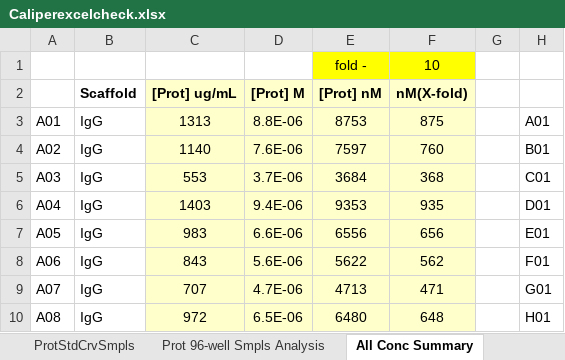
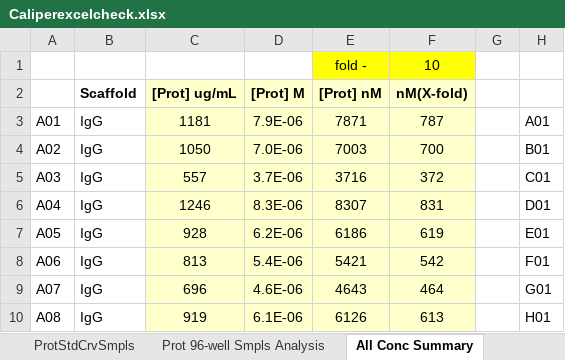
Before and after one commit to liltong97/Sutrobiopharma, an Excel workbook: Caliperexcelcheck.xlsx, sheet All Conc Summary, drawn as a sheet; only a part is shown; values as stored, in another font and other column widths than the file's, no borders; the diff covers the shown part only; the diff names each change by its address in the sheet, - before the commit and + after, or states it on an @@ line.

```diff
--- a/Caliperexcelcheck.xlsx (sheet All Conc Summary)
+++ b/Caliperexcelcheck.xlsx (sheet All Conc Summary)
-C3 ([Prot] ug/mL): 1313
+C3 ([Prot] ug/mL): 1181
-D3 ([Prot] M): 8.8E-06
+D3 ([Prot] M): 7.9E-06
-E3 ([Prot] nM): 8753
+E3 ([Prot] nM): 7871
-F3 (nM(X-fold)): 875
+F3 (nM(X-fold)): 787
-C4 ([Prot] ug/mL): 1140
+C4 ([Prot] ug/mL): 1050
-D4 ([Prot] M): 7.6E-06
+D4 ([Prot] M): 7.0E-06
-E4 ([Prot] nM): 7597
+E4 ([Prot] nM): 7003
-F4 (nM(X-fold)): 760
+F4 (nM(X-fold)): 700
-C5 ([Prot] ug/mL): 553
+C5 ([Prot] ug/mL): 557
-E5 ([Prot] nM): 3684
+E5 ([Prot] nM): 3716
-F5 (nM(X-fold)): 368
+F5 (nM(X-fold)): 372
-C6 ([Prot] ug/mL): 1403
+C6 ([Prot] ug/mL): 1246
-D6 ([Prot] M): 9.4E-06
+D6 ([Prot] M): 8.3E-06
-E6 ([Prot] nM): 9353
+E6 ([Prot] nM): 8307
-F6 (nM(X-fold)): 935
+F6 (nM(X-fold)): 831
-C7 ([Prot] ug/mL): 983
+C7 ([Prot] ug/mL): 928
-D7 ([Prot] M): 6.6E-06
+D7 ([Prot] M): 6.2E-06
-E7 ([Prot] nM): 6556
+E7 ([Prot] nM): 6186
-F7 (nM(X-fold)): 656
+F7 (nM(X-fold)): 619
-C8 ([Prot] ug/mL): 843
+C8 ([Prot] ug/mL): 813
-D8 ([Prot] M): 5.6E-06
+D8 ([Prot] M): 5.4E-06
-E8 ([Prot] nM): 5622
+E8 ([Prot] nM): 5421
-F8 (nM(X-fold)): 562
+F8 (nM(X-fold)): 542
-C9 ([Prot] ug/mL): 707
+C9 ([Prot] ug/mL): 696
-D9 ([Prot] M): 4.7E-06
+D9 ([Prot] M): 4.6E-06
-E9 ([Prot] nM): 4713
+E9 ([Prot] nM): 4643
-F9 (nM(X-fold)): 471
+F9 (nM(X-fold)): 464
-C10 ([Prot] ug/mL): 972
+C10 ([Prot] ug/mL): 919
-D10 ([Prot] M): 6.5E-06
+D10 ([Prot] M): 6.1E-06
-E10 ([Prot] nM): 6480
+E10 ([Prot] nM): 6126
-F10 (nM(X-fold)): 648
+F10 (nM(X-fold)): 613
```
Also changed, not shown: 278 edited cells elsewhere in this sheet, sheet Prot 96-well Smpls Analysis, sheet Final report summary, sheet ProtStdCrvSmpls, charts or pictures, 1 other file.
